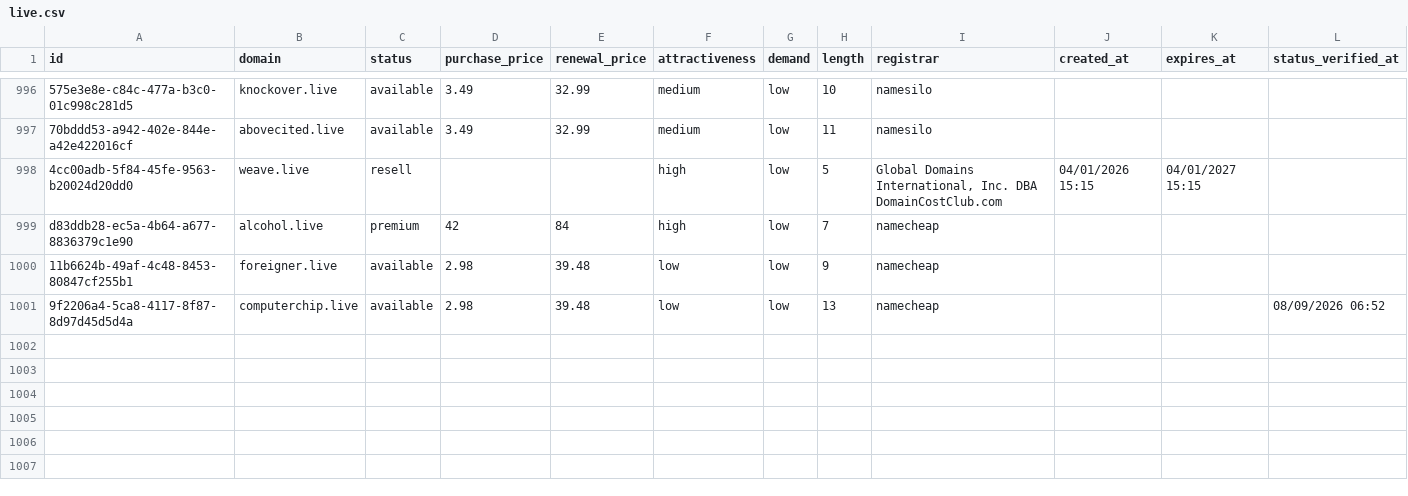
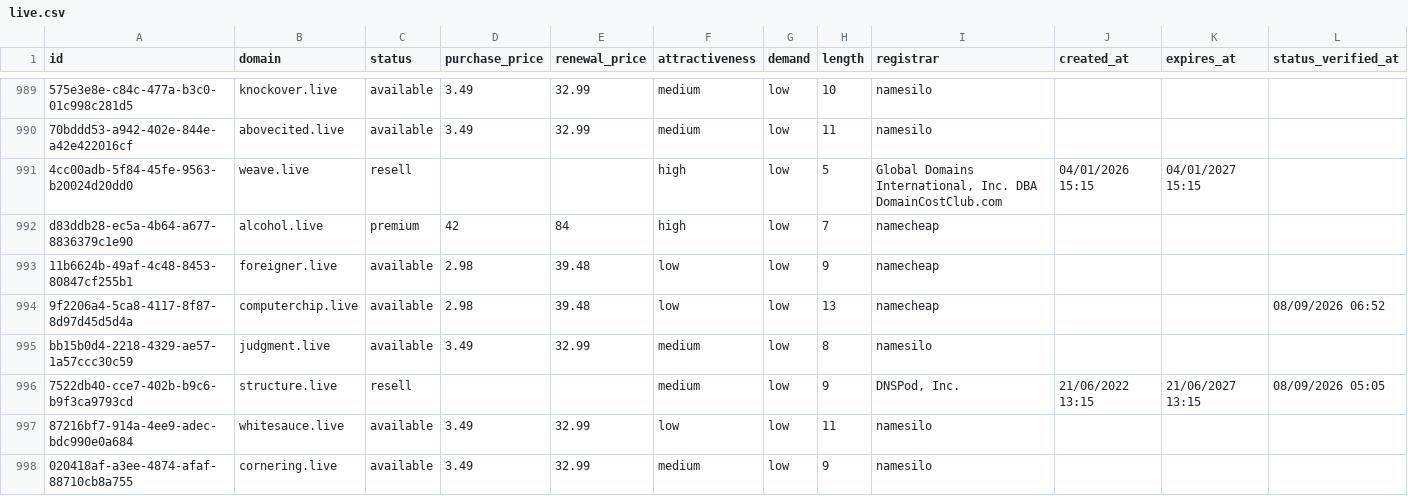
Before and after one commit to UniqueDomains/live-oneword-domains, a CSV file: live.csv, drawn as a sheet; only a part is shown, gaps mark what is left out; the diff covers the shown part only.

Commit message:
Domains update

```diff
--- a/live.csv
+++ b/live.csv
@@ -1001 +994,5 @@ d83ddb28-ec5a-4b64-a677-8836379c1e90,alcohol.live,premium,42,84,high,low,7,namec
 9f2206a4-5ca8-4117-8f87-8d97d45d5d4a,computerchip.live,available,2.98,39.48,low,low,13,namecheap,,,08/09/2026 06:52
+bb15b0d4-2218-4329-ae57-1a57ccc30c59,judgment.live,available,3.49,32.99,medium,low,8,namesilo,,,
+7522db40-cce7-402b-b9c6-b9f3ca9793cd,structure.live,resell,,,medium,low,9,"DNSPod, Inc.",21/06/2022 13:15,21/06/2027 13:15,08/09/2026 05:05
+87216bf7-914a-4ee9-adec-bdc990e0a684,whitesauce.live,available,3.49,32.99,low,low,11,namesilo,,,
+020418af-a3ee-4874-afaf-88710cb8a755,cornering.live,available,3.49,32.99,medium,low,9,namesilo,,,
```
Also changed, not shown: 3 added rows, 7 removed rows and 71 edited cells elsewhere in this file, 4 other files.
